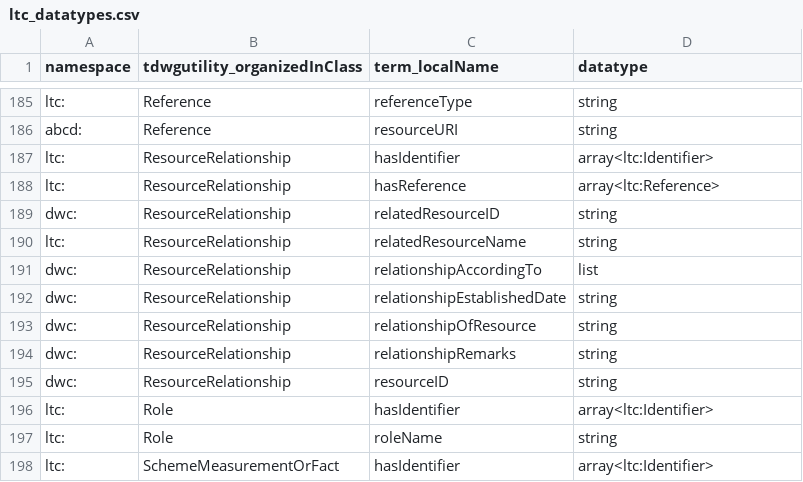
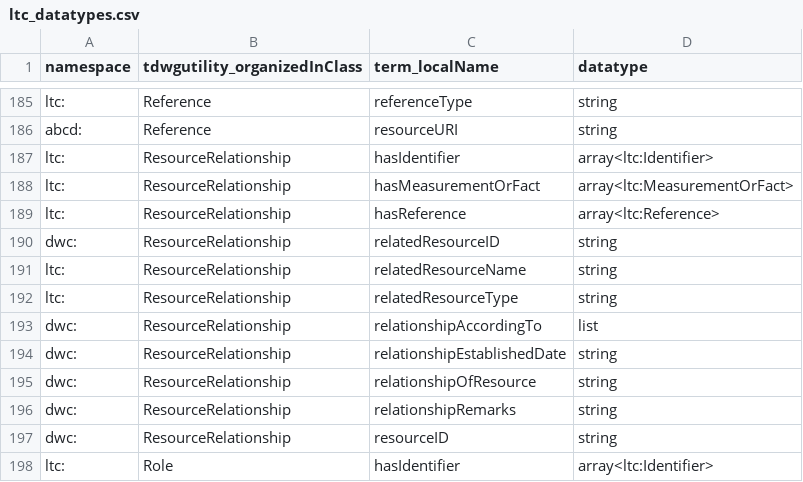
Before and after one commit to tdwg/ltc, a CSV file: source/terms/ltc_datatypes.csv, drawn as a sheet; only a part is shown, gaps mark what is left out; the shorter side is filled out with more unchanged rows; the diff names each change by its address in the sheet, - before the commit and + after, or states it on an @@ line.

```diff
--- a/source/terms/ltc_datatypes.csv
+++ b/source/terms/ltc_datatypes.csv
+row 188: ltc: | ResourceRelationship | hasMeasurementOrFact | array<ltc:MeasurementOrFact>
+row 192: ltc: | ResourceRelationship | relatedResourceType | string
```
Also changed, not shown: source/terms/ltc.csv, source/terms/ltc_categories.csv, 3 other files.
